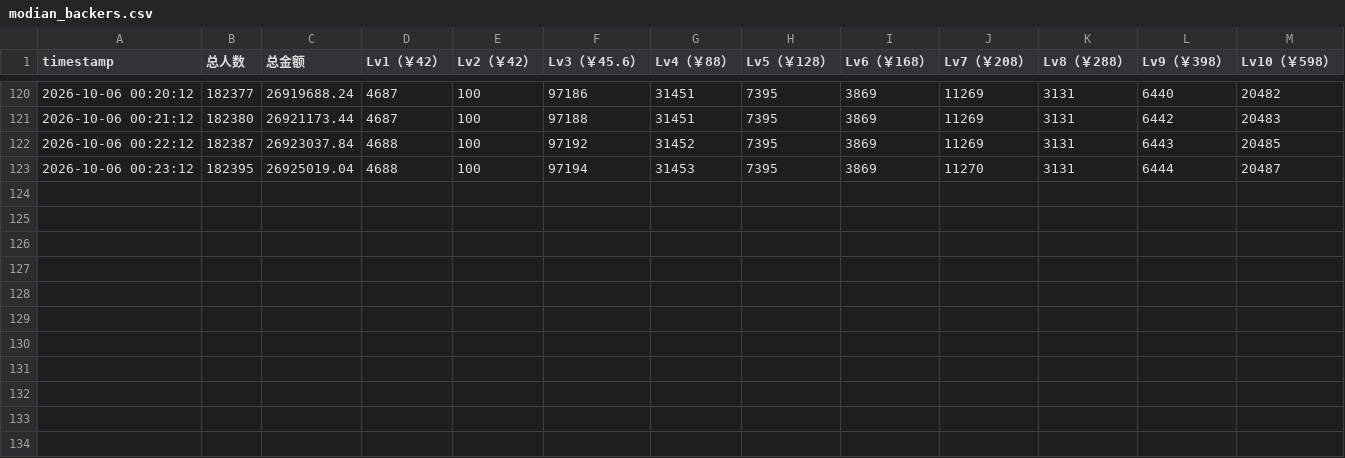
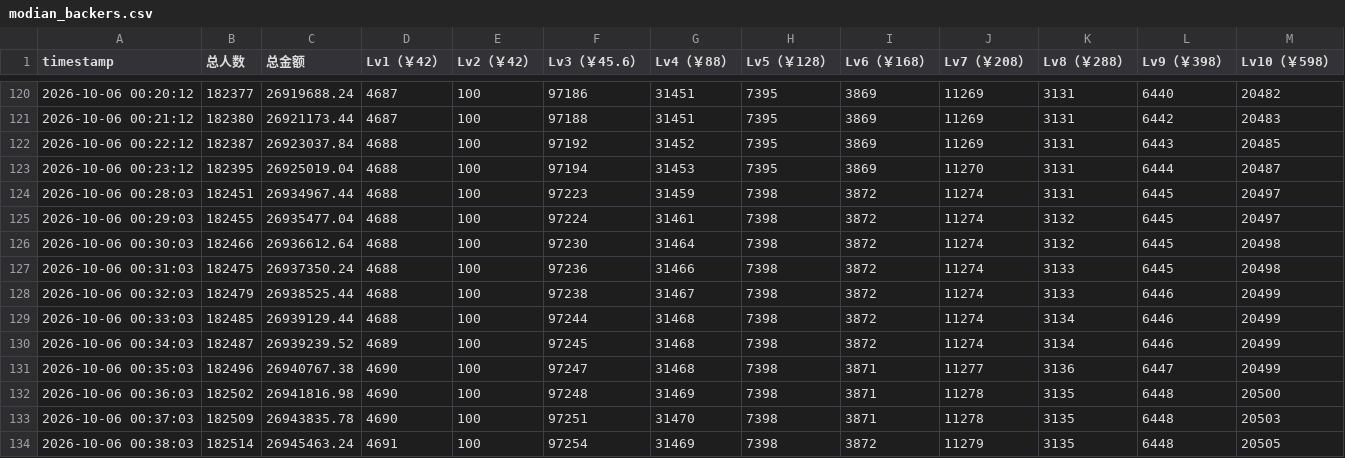
Before and after one commit to Ginsakura/ICEY2_modian_tracker, a CSV file: modian_backers.csv, drawn as a sheet; only a part is shown, gaps mark what is left out.

Commit message:
sync data: termux 1006 0038

```diff
--- a/modian_backers.csv
+++ b/modian_backers.csv
@@ -123 +123,12 @@
 2026-10-06 00:23:12,182395,26925019.04,4688,100,97194,31453,7395,3869,11270,3131,6444,20487
+2026-10-06 00:28:03,182451,26934967.44,4688,100,97223,31459,7398,3872,11274,3131,6445,20497
+2026-10-06 00:29:03,182455,26935477.04,4688,100,97224,31461,7398,3872,11274,3132,6445,20497
+2026-10-06 00:30:03,182466,26936612.64,4688,100,97230,31464,7398,3872,11274,3132,6445,20498
+2026-10-06 00:31:03,182475,26937350.24,4688,100,97236,31466,7398,3872,11274,3133,6445,20498
+2026-10-06 00:32:03,182479,26938525.44,4688,100,97238,31467,7398,3872,11274,3133,6446,20499
+2026-10-06 00:33:03,182485,26939129.44,4688,100,97244,31468,7398,3872,11274,3134,6446,20499
+2026-10-06 00:34:03,182487,26939239.52,4689,100,97245,31468,7398,3872,11274,3134,6446,20499
+2026-10-06 00:35:03,182496,26940767.38,4690,100,97247,31468,7398,3871,11277,3136,6447,20499
+2026-10-06 00:36:03,182502,26941816.98,4690,100,97248,31469,7398,3871,11278,3135,6448,20500
+2026-10-06 00:37:03,182509,26943835.78,4690,100,97251,31470,7398,3871,11278,3135,6448,20503
+2026-10-06 00:38:03,182514,26945463.24,4691,100,97254,31469,7398,3872,11279,3135,6448,20505
```
Also changed, not shown: 3 other files.
